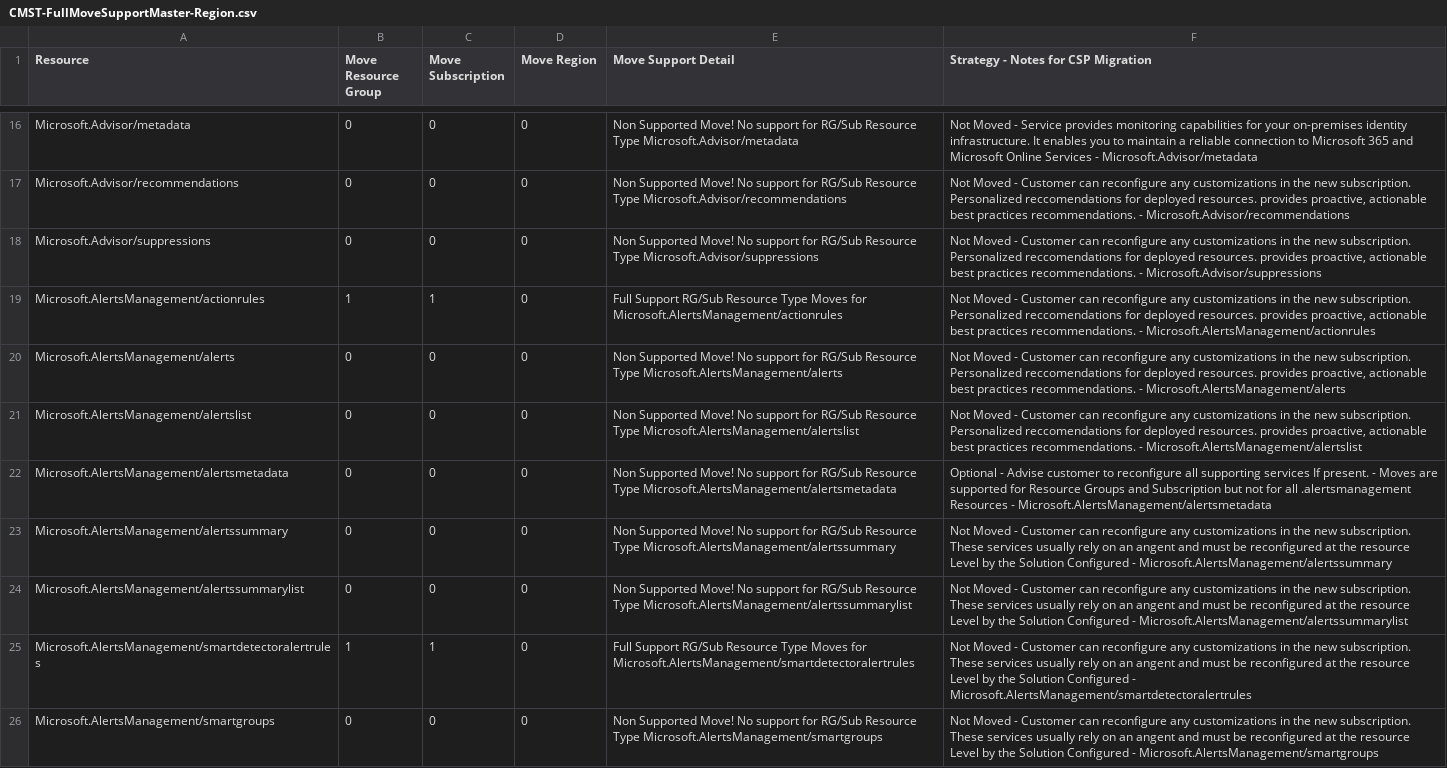
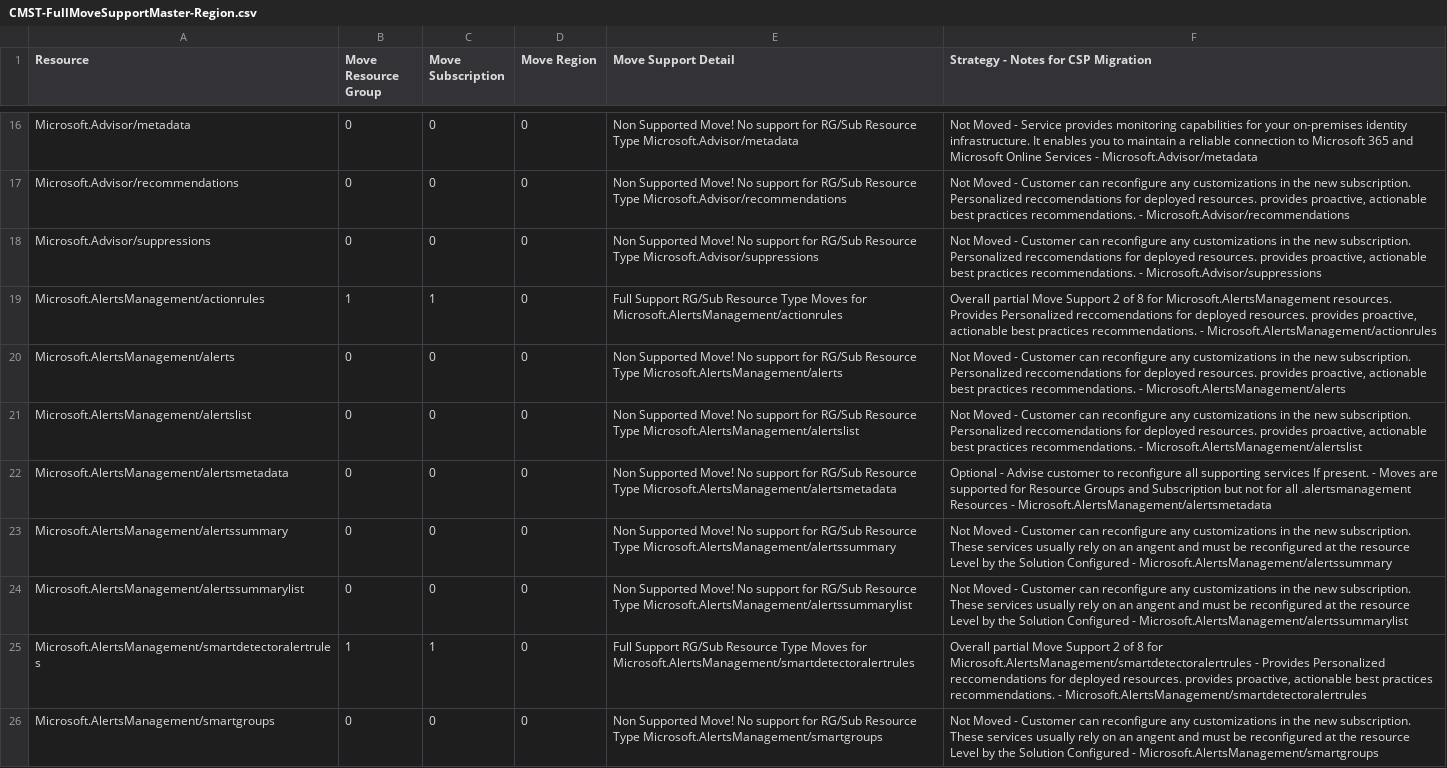
Before and after one commit to techwisejf/resource-capabilities-SCJF, a CSV file: CMST-FullMoveSupportMaster-Region.csv, drawn as a sheet; only a part is shown, gaps mark what is left out.

Commit message:
Update CMST-FullMoveSupportMaster-Region.csv
Microsoft.AlertsManagement 2 08 are supported updated language

```diff
--- a/CMST-FullMoveSupportMaster-Region.csv
+++ b/CMST-FullMoveSupportMaster-Region.csv
@@ -18,3 +18,3 @@
 "Microsoft.Advisor/suppressions","0","0","0","Non Supported Move! No support for  RG/Sub Resource Type  Microsoft.Advisor/suppressions","Not Moved - Customer can reconfigure any customizations in the new subscription. Personalized reccomendations for deployed resources. provides proactive, actionable best practices recommendations.  - Microsoft.Advisor/suppressions"
-"Microsoft.AlertsManagement/actionrules","1","1","0","Full Support RG/Sub Resource Type Moves for  Microsoft.AlertsManagement/actionrules","Not Moved - Customer can reconfigure any customizations in the new subscription. Personalized reccomendations for deployed resources. provides proactive, actionable best practices recommendations.  - Microsoft.AlertsManagement/actionrules"
+"Microsoft.AlertsManagement/actionrules","1","1","0","Full Support RG/Sub Resource Type Moves for  Microsoft.AlertsManagement/actionrules","Overall partial Move Support 2 of 8 for Microsoft.AlertsManagement resources. Provides Personalized reccomendations for deployed resources. provides proactive, actionable best practices recommendations.  - Microsoft.AlertsManagement/actionrules"
 "Microsoft.AlertsManagement/alerts","0","0","0","Non Supported Move! No support for  RG/Sub Resource Type  Microsoft.AlertsManagement/alerts","Not Moved - Customer can reconfigure any customizations in the new subscription. Personalized reccomendations for deployed resources. provides proactive, actionable best practices recommendations.  - Microsoft.AlertsManagement/alerts"
@@ -24,3 +24,3 @@
 "Microsoft.AlertsManagement/alertssummarylist","0","0","0","Non Supported Move! No support for  RG/Sub Resource Type  Microsoft.AlertsManagement/alertssummarylist","Not Moved - Customer can reconfigure any customizations in the new subscription. These services usually rely on an angent and must be reconfigured at the resource Level by the Solution Configured - Microsoft.AlertsManagement/alertssummarylist"
-"Microsoft.AlertsManagement/smartdetectoralertrules","1","1","0","Full Support RG/Sub Resource Type Moves for  Microsoft.AlertsManagement/smartdetectoralertrules","Not Moved - Customer can reconfigure any customizations in the new subscription. These services usually rely on an angent and must be reconfigured at the resource Level by the Solution Configured - Microsoft.AlertsManagement/smartdetectoralertrules"
+"Microsoft.AlertsManagement/smartdetectoralertrules","1","1","0","Full Support RG/Sub Resource Type Moves for  Microsoft.AlertsManagement/smartdetectoralertrules","Overall partial Move Support 2 of 8 for Microsoft.AlertsManagement/smartdetectoralertrules  - Provides Personalized reccomendations for deployed resources. provides proactive, actionable best practices recommendations.  - Microsoft.AlertsManagement/smartdetectoralertrules"
 "Microsoft.AlertsManagement/smartgroups","0","0","0","Non Supported Move! No support for  RG/Sub Resource Type  Microsoft.AlertsManagement/smartgroups","Not Moved - Customer can reconfigure any customizations in the new subscription. These services usually rely on an angent and must be reconfigured at the resource Level by the Solution Configured - Microsoft.AlertsManagement/smartgroups"
```
